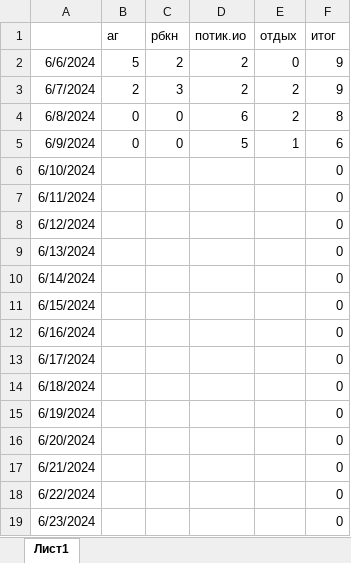
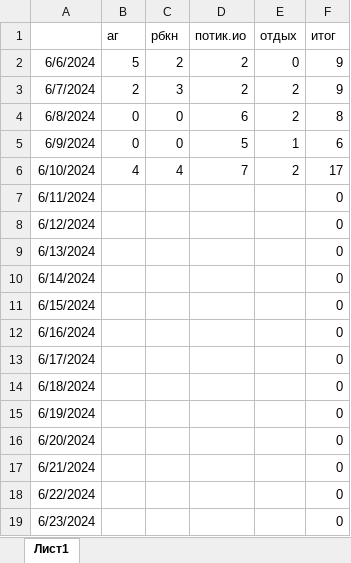
Before and after one commit to potykion/potykion.github.io, an Excel workbook: scripts/work-pulse.xlsx, sheet Лист1, drawn as a sheet; values as stored, in another font and other column widths than the file's, no borders; charts and pictures not drawn; the diff names each change by its address in the sheet, - before the commit and + after, or states it on an @@ line.

```diff
--- a/scripts/work-pulse.xlsx (sheet Лист1)
+++ b/scripts/work-pulse.xlsx (sheet Лист1)
-B6 (аг): (empty)
+B6 (аг): 4
-C6 (рбкн): (empty)
+C6 (рбкн): 4
-D6 (потик.ио): (empty)
+D6 (потик.ио): 7
-E6 (отдых): (empty)
+E6 (отдых): 2
-F6 (итог): 0
+F6 (итог): 17
```
Also changed, not shown: charts or pictures, 22 other files.
